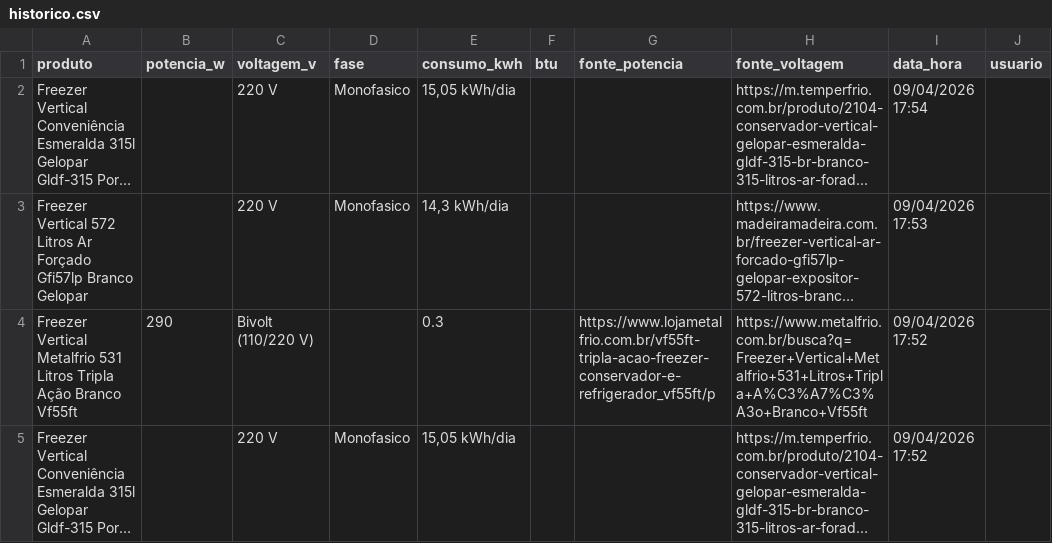
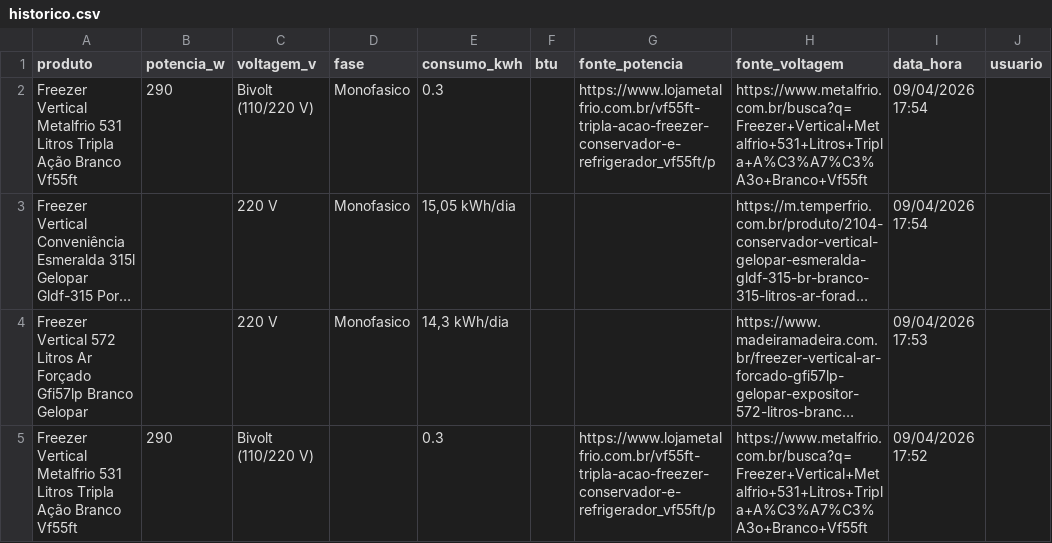
Before and after one commit to arthurfranca-ck/busca-especificacoes, a CSV file: historico.csv, drawn as a sheet; only a part is shown; the shorter side is filled out with more unchanged rows; long unchanged cells end in …; the diff names each change by its address in the sheet, - before the commit and + after, or states it on an @@ line.

Commit message:
Historico atualizado - 09/04/2026 17:54

```diff
--- a/historico.csv
+++ b/historico.csv
+row 2: Freezer Vertical Metalfrio 531 Litros Tripla Ação Branco Vf55ft | 290 | Bivolt (110/220 V) | Monofasico | 0.3 |  | https://www.lojametalfrio.com.br/vf55ft-tripla-acao-freezer-conservador-e-refrigerador_vf55ft/p | https://www.metalfrio.com.br/busca?q=Freezer+Vertical+Metalfrio+531+Litros+Tripla+A%C3%A7%C3%A3o+Branco+Vf55ft | 09/04/2026 17:54
```
